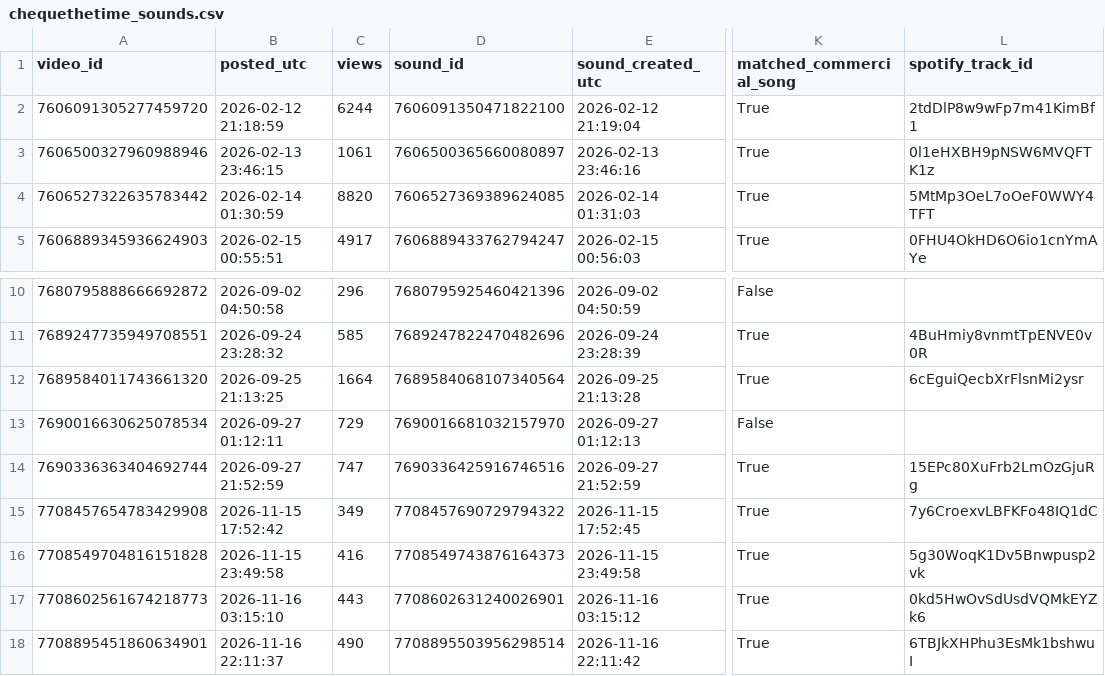
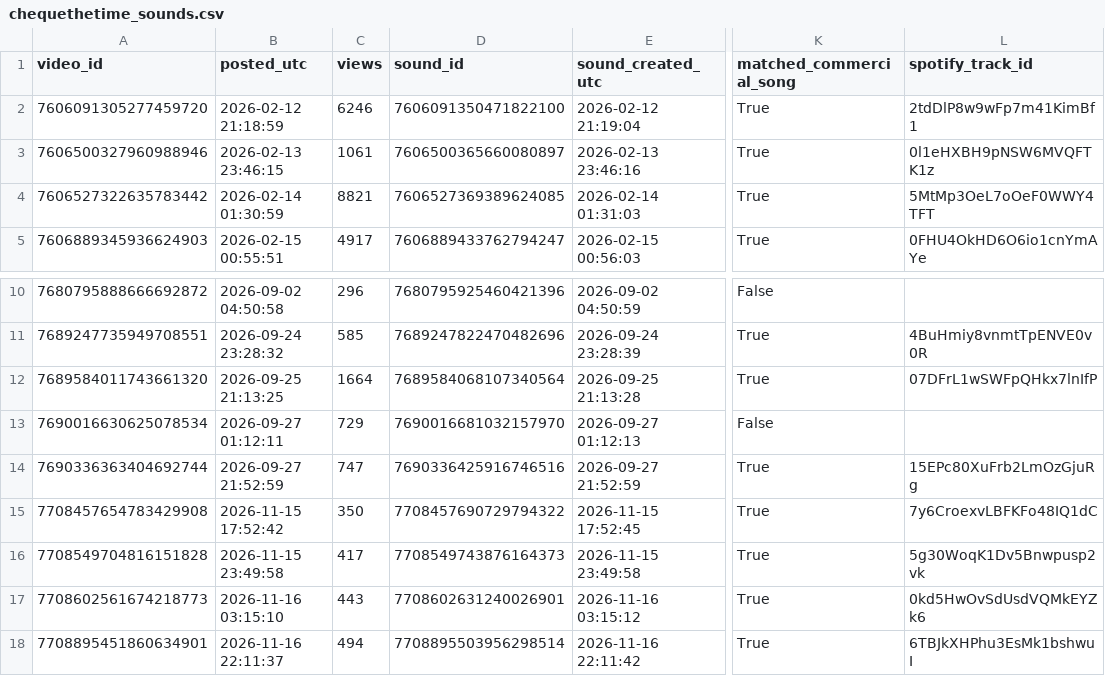
Before and after one commit to nobleskele-eng/Cheques, a CSV file: research/data/chequethetime_sounds.csv, drawn as a sheet; only a part is shown, gaps mark what is left out; the diff names each change by its address in the sheet, - before the commit and + after, or states it on an @@ line.

```diff
--- a/research/data/chequethetime_sounds.csv
+++ b/research/data/chequethetime_sounds.csv
-C2 (views): 6244
+C2 (views): 6246
-C4 (views): 8820
+C4 (views): 8821
-L12 (spotify_track_id): 6cEguiQecbXrFlsnMi2ysr
+L12 (spotify_track_id): 07DFrL1wSWFpQHkx7lnIfP
-C15 (views): 349
+C15 (views): 350
-C16 (views): 416
+C16 (views): 417
-C18 (views): 490
+C18 (views): 494
```
Also changed, not shown: anime/references.csv, research/data/chequethetime_encoding.csv, 7 other files.
